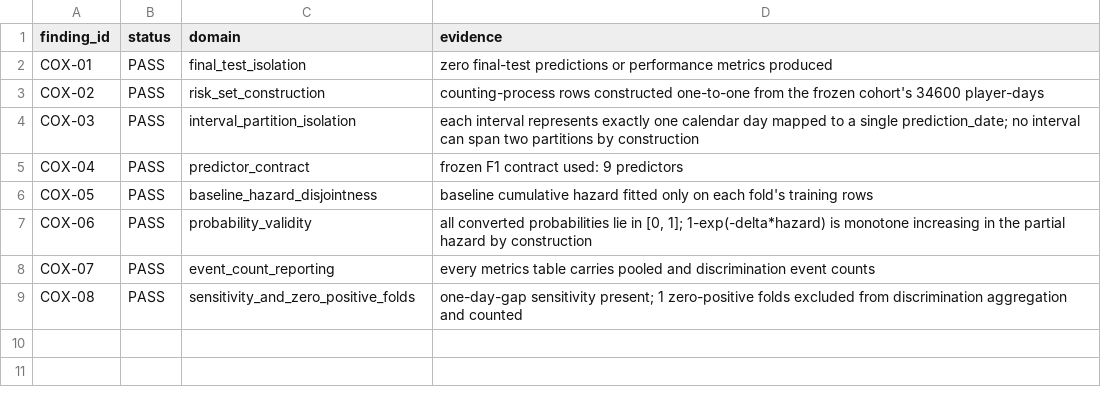
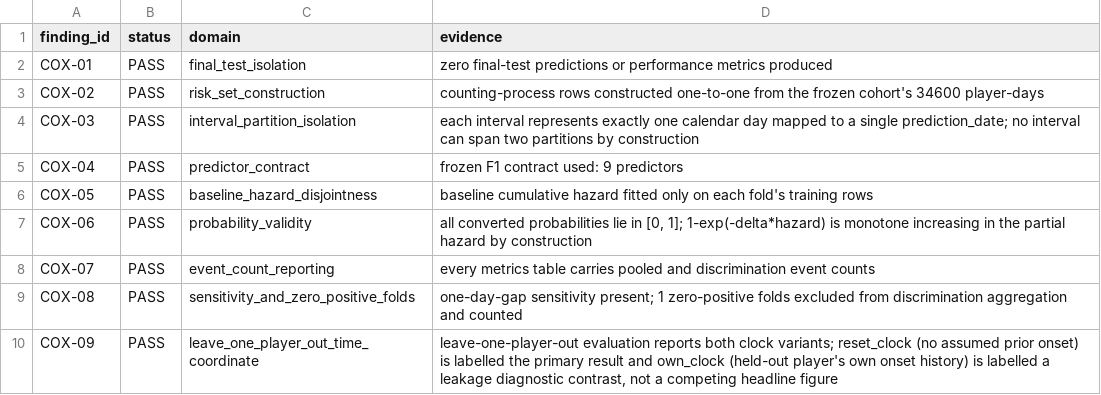
Before and after one commit to varunrout/player-availability-analysis, a CSV file: outputs/modelling/exp_007_survival/tables/survival_findings.csv, drawn as a sheet.

Commit message:
Harden EXP-007 evidence: reset-clock leave-one-player-out result
Fold the gap-time-clock reset into the EXP-007 module as a permanent
second unseen-player evaluation variant for the Cox arm, rather than a
scratchpad diagnostic. reset_clock, which treats every held-out player as
having no prior onset (post-burn-in study origin), is now the valid
leave-one-player-out result. own_clock, which uses the held-out player's
own onset history to set the time coordinate, is retained and explicitly
labelled a leakage diagnostic contrast, never a competing headline
figure.

Regenerate the retained tables, figures and report so the reset-clock
figures (AP 0.019293, ROC-AUC 0.576890) are reported as the leave-one-
player-out result, with own-clock figures (AP 0.104533, ROC-AUC 0.817861)
retained alongside and the collapse mechanism stated: the baseline hazard
is highest at short gap times, so indexing a held-out player by their own
onset history supplies outcome information a genuinely unseen player
would never expose.

Add COX-09, requiring that leave-one-player-out evaluation not use
held-out player outcome history in the time coordinate and that both
clock variants be reported. Add a note to the EXP-007 specification in
doc 19 recording the constraint for future survival work, including
EXP-014 deferred to V2: a gap-time origin derived from a player's own
onset history is legitimate under temporal evaluation but breaches the
premise of leave-one-player-out evaluation.

```diff
--- a/outputs/modelling/exp_007_survival/tables/survival_findings.csv
+++ b/outputs/modelling/exp_007_survival/tables/survival_findings.csv
@@ -9 +9,2 @@ COX-07,PASS,event_count_reporting,every metrics table carries pooled and discrim
 COX-08,PASS,sensitivity_and_zero_positive_folds,one-day-gap sensitivity present; 1 zero-positive folds excluded from discrimination aggregation and counted
+COX-09,PASS,leave_one_player_out_time_coordinate,"leave-one-player-out evaluation reports both clock variants; reset_clock (no assumed prior onset) is labelled the primary result and own_clock (held-out player's own onset history) is labelled a leakage diagnostic contrast, not a competing headline figure"
```
Also changed, not shown: outputs/modelling/exp_007_survival/tables/arm_reliability_bins.csv, outputs/modelling/exp_007_survival/tables/unseen_player_aggregate_metrics.csv, 8 other files.
